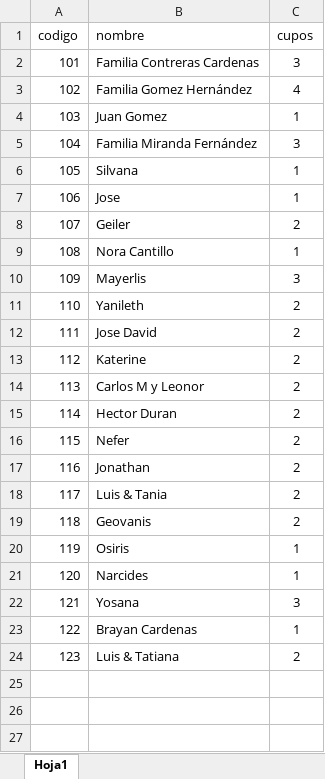
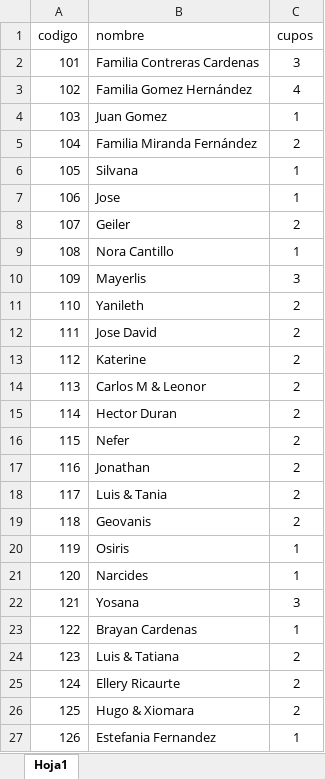
Before and after one commit to greenyndj/Boda-Kelly, an Excel workbook: invitados.xlsx, sheet Hoja1, drawn as a sheet; values as stored, in another font and other column widths than the file's, no borders; the diff names each change by its address in the sheet, - before the commit and + after, or states it on an @@ line.

Commit message:
Add files via upload

```diff
--- a/invitados.xlsx (sheet Hoja1)
+++ b/invitados.xlsx (sheet Hoja1)
-C5 (cupos): 3
+C5 (cupos): 2
-B14 (nombre): Carlos M y Leonor
+B14 (nombre): Carlos M & Leonor
+row 25: 124 | Ellery Ricaurte | 2
+row 26: 125 | Hugo & Xiomara | 2
+row 27: 126 | Estefania Fernandez | 1
```
